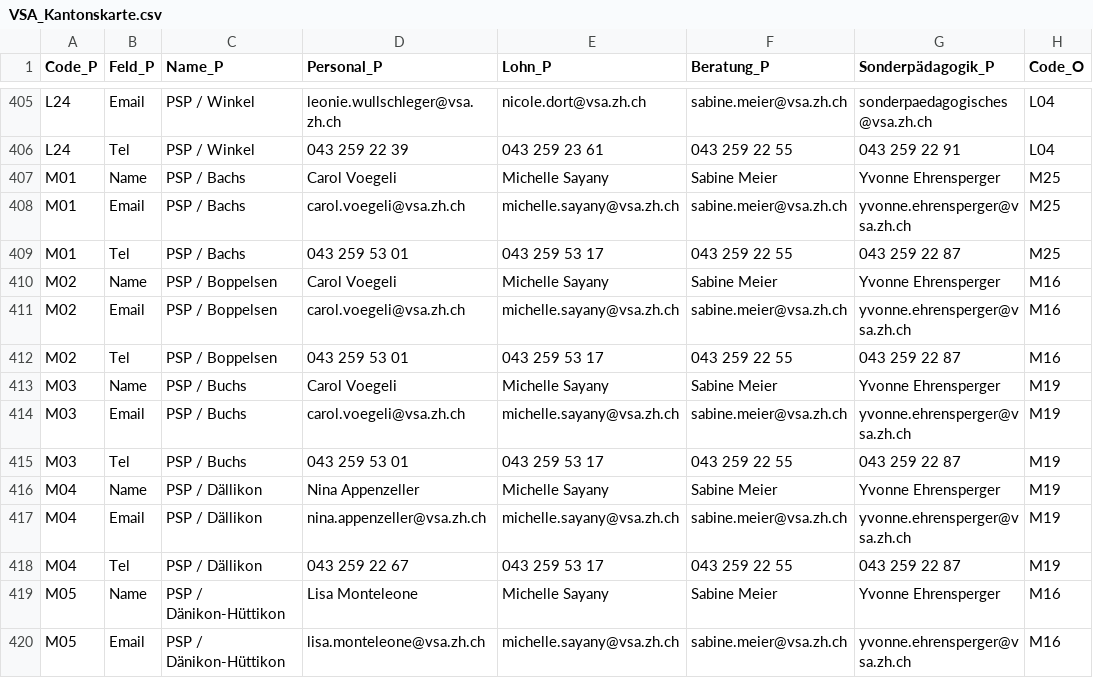
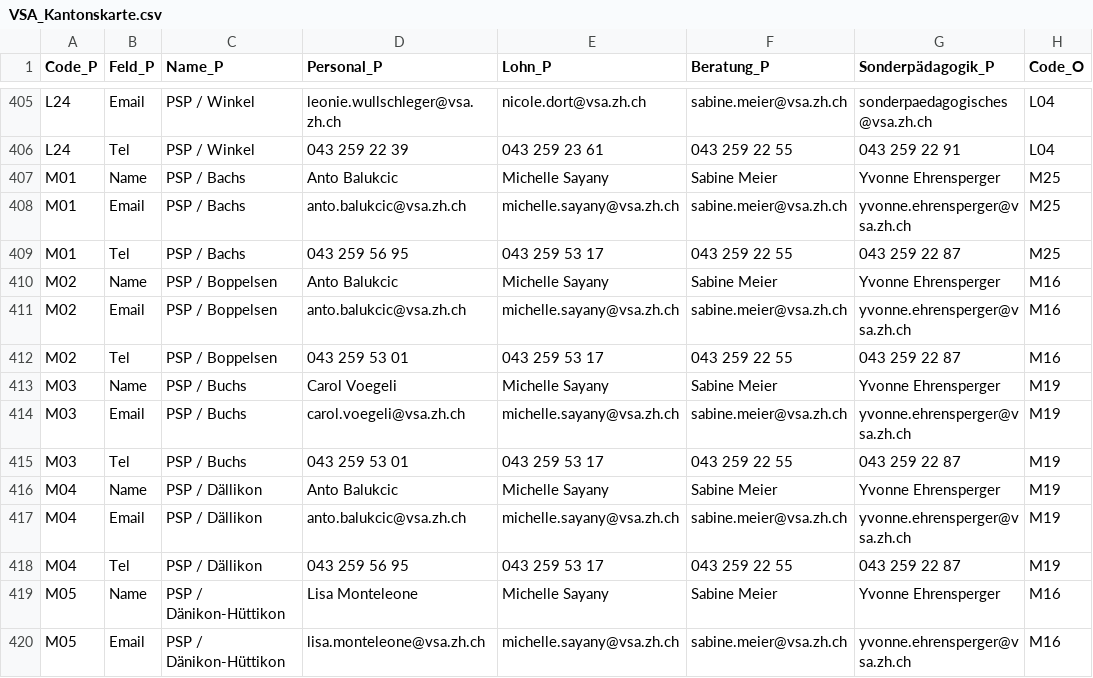
Before and after one commit to statistikZH/Visualisierung_VSAKarte, a CSV file: Data/VSA_Kantonskarte.csv, drawn as a sheet; only a part is shown, gaps mark what is left out; the diff covers the shown part only; the diff names each change by its address in the sheet, - before the commit and + after, or states it on an @@ line.

```diff
--- a/Data/VSA_Kantonskarte.csv
+++ b/Data/VSA_Kantonskarte.csv
-D407 (Personal_P): Carol Voegeli
+D407 (Personal_P): Anto Balukcic
-D408 (Personal_P): carol.voegeli@vsa.zh.ch
+D408 (Personal_P): anto.balukcic@vsa.zh.ch
-D409 (Personal_P): 043 259 53 01
+D409 (Personal_P): 043 259 56 95
-D410 (Personal_P): Carol Voegeli
+D410 (Personal_P): Anto Balukcic
-D411 (Personal_P): carol.voegeli@vsa.zh.ch
+D411 (Personal_P): anto.balukcic@vsa.zh.ch
-D416 (Personal_P): Nina Appenzeller
+D416 (Personal_P): Anto Balukcic
-D417 (Personal_P): nina.appenzeller@vsa.zh.ch
+D417 (Personal_P): anto.balukcic@vsa.zh.ch
-D418 (Personal_P): 043 259 22 67
+D418 (Personal_P): 043 259 56 95
```
Also changed, not shown: 21 edited cells elsewhere in this file.
